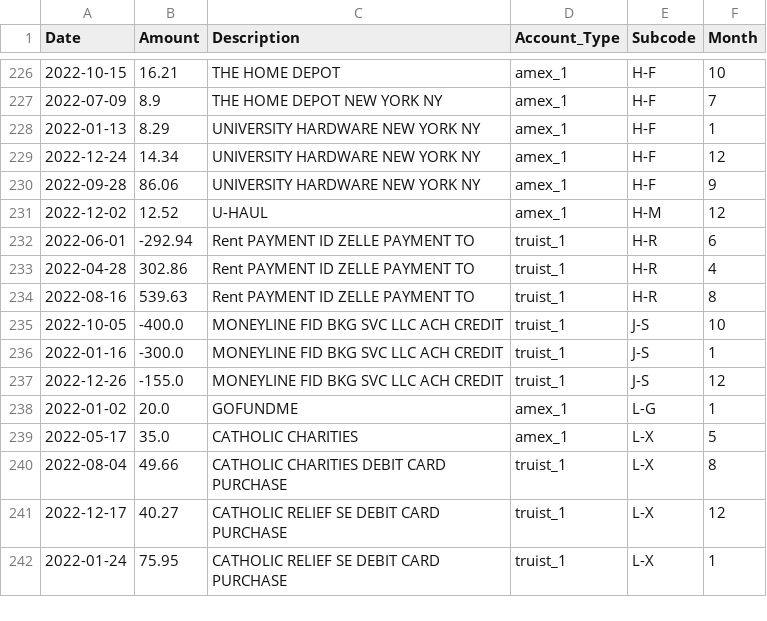
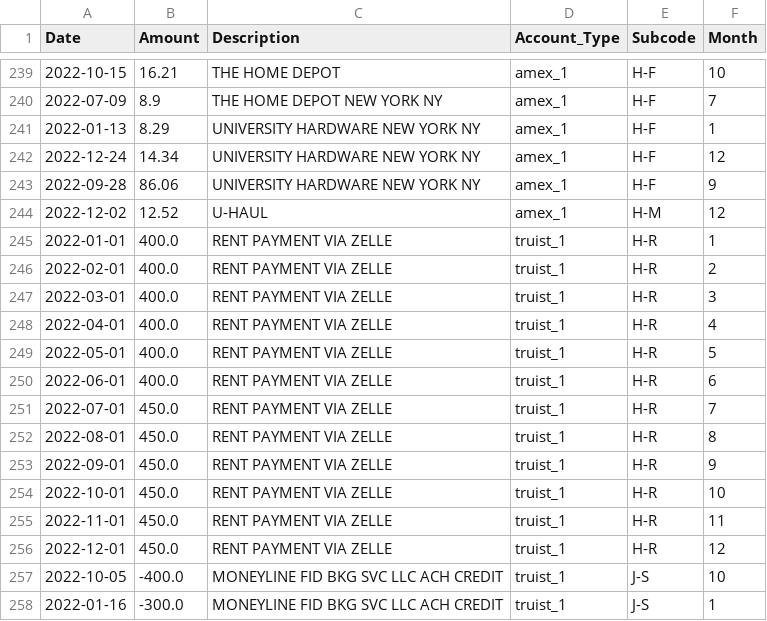
Before and after one commit to kburchfiel/python_spending_analyzer, a CSV file: coded_transactions/finances_updated_in_python.csv, drawn as a sheet; only a part is shown, gaps mark what is left out; the shorter side is filled out with more unchanged rows; the diff covers the shown part only.

```diff
--- a/coded_transactions/finances_updated_in_python.csv
+++ b/coded_transactions/finances_updated_in_python.csv
@@ -231,5 +244,14 @@ Date,Amount,Description,Account_Type,Subcode,Month
 2022-12-02,12.52,U-HAUL,amex_1,H-M,12
-2022-06-01,-292.94,Rent PAYMENT ID ZELLE PAYMENT TO,truist_1,H-R,6
-2022-04-28,302.86,Rent PAYMENT ID ZELLE PAYMENT TO,truist_1,H-R,4
-2022-08-16,539.63,Rent PAYMENT ID ZELLE PAYMENT TO,truist_1,H-R,8
+2022-01-01,400.0,RENT PAYMENT VIA ZELLE,truist_1,H-R,1
+2022-02-01,400.0,RENT PAYMENT VIA ZELLE,truist_1,H-R,2
+2022-03-01,400.0,RENT PAYMENT VIA ZELLE,truist_1,H-R,3
+2022-04-01,400.0,RENT PAYMENT VIA ZELLE,truist_1,H-R,4
+2022-05-01,400.0,RENT PAYMENT VIA ZELLE,truist_1,H-R,5
+2022-06-01,400.0,RENT PAYMENT VIA ZELLE,truist_1,H-R,6
+2022-07-01,450.0,RENT PAYMENT VIA ZELLE,truist_1,H-R,7
+2022-08-01,450.0,RENT PAYMENT VIA ZELLE,truist_1,H-R,8
+2022-09-01,450.0,RENT PAYMENT VIA ZELLE,truist_1,H-R,9
+2022-10-01,450.0,RENT PAYMENT VIA ZELLE,truist_1,H-R,10
+2022-11-01,450.0,RENT PAYMENT VIA ZELLE,truist_1,H-R,11
+2022-12-01,450.0,RENT PAYMENT VIA ZELLE,truist_1,H-R,12
 2022-10-05,-400.0,MONEYLINE FID BKG SVC LLC ACH CREDIT,truist_1,J-S,10
```
Also changed, not shown: 13 added rows elsewhere in this file, coded_transactions/duplicated_rows.csv, coded_transactions/finances_updated_in_python_edited.csv, 11 other files.
